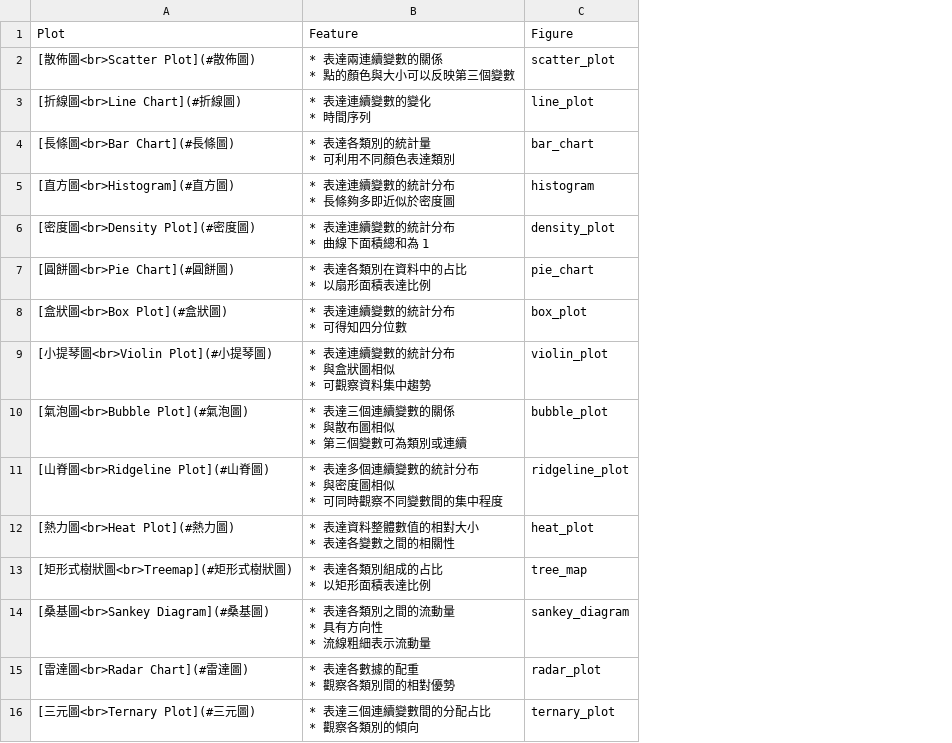
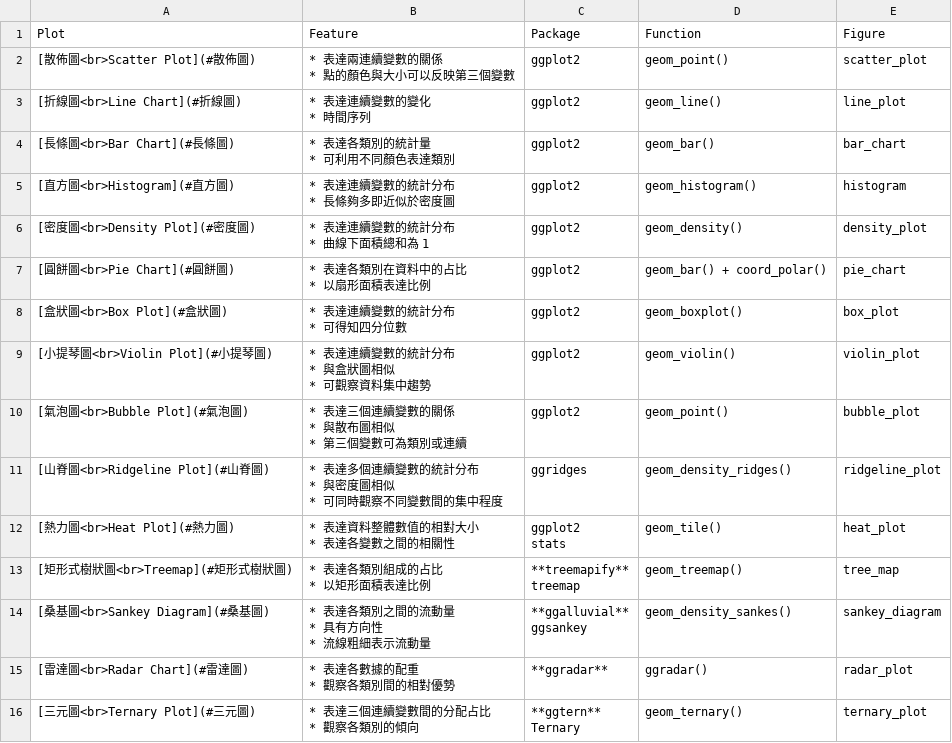
Before and after one commit to ChiaJung-Yeh/Transport-Analysis, a CSV file: Data/ggplot Summary.csv, drawn as a sheet; ↵ is a line break in a cell; the diff names each change by its address in the sheet, - before the commit and + after, or states it on an @@ line.

```diff
--- a/Data/ggplot Summary.csv
+++ b/Data/ggplot Summary.csv
+column C (Package), rows 2-16: ggplot2 | ggplot2 | ggplot2 | ggplot2 | ggplot2 | ggplot2 | ggplot2 | ggplot2 | ggplot2 | ggridges | ggplot2 ↵ stats | **treemapify** ↵ treemap | **ggalluvial** ↵ ggsankey | **ggradar** | **ggtern** ↵ Ternary
+column D (Function), rows 2-16: geom_point() | geom_line() | geom_bar() | geom_histogram() | geom_density() | geom_bar() + coord_polar() | geom_boxplot() | geom_violin() | geom_point() | geom_density_ridges() | geom_tile() | geom_treemap() | geom_density_sankes() | ggradar() | geom_ternary()
```
Also changed, not shown: 5 other files.
